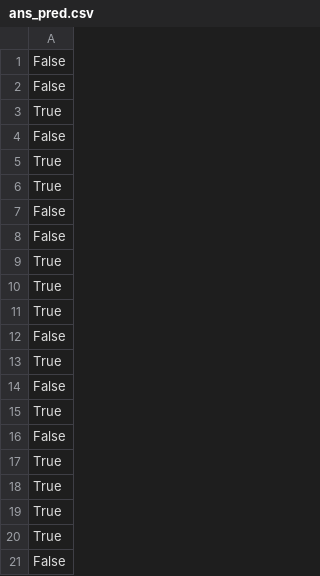
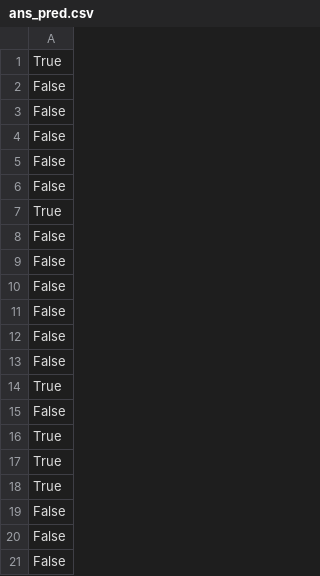
Before and after one commit to ZEKE320/shap-authorship-analysis-demo, a CSV file: dump/dataset/inaugural/ans_pred.csv, drawn as a sheet; only a part is shown; the shorter side is filled out with more unchanged rows; the diff covers the shown part only.

```diff
--- a/dump/dataset/inaugural/ans_pred.csv
+++ b/dump/dataset/inaugural/ans_pred.csv
@@ -1 +1,5 @@
+True
+False
+False
+False
 False
@@ -4,17 +8,7 @@ True
 False
-True
-True
 False
 False
-True
-True
-True
 False
-True
 False
-True
 False
-True
-True
-True
 True
```
Also changed, not shown: 3 added rows elsewhere in this file, dump/dataset/gutenberg/ans_pred_prob.csv, dump/dataset/inaugural/ans_pred_prob.csv, 29 other files.
